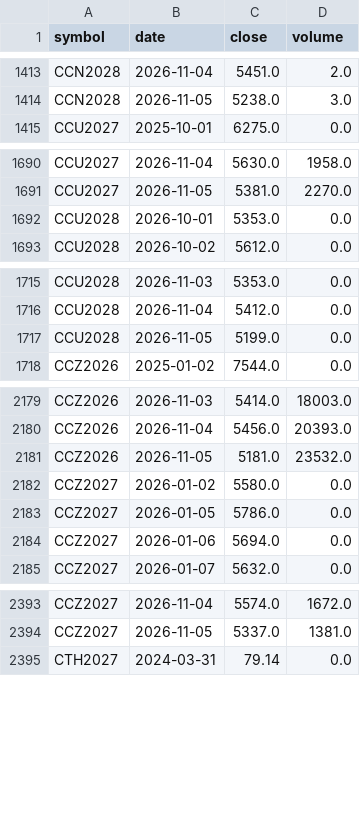
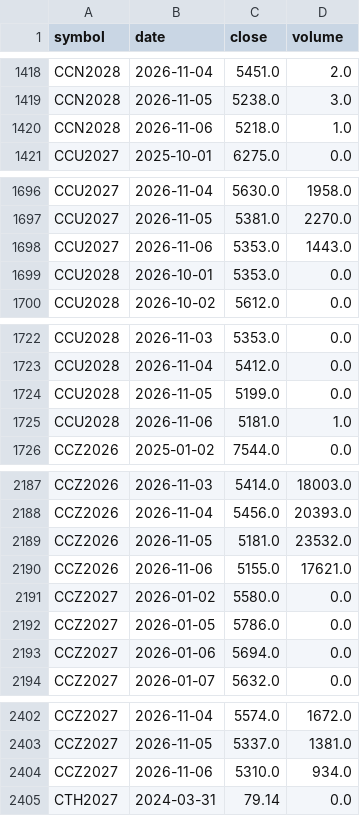
Before and after one commit to BMR-Com/cftc-cot-full, a CSV file: data/softs/live_contracts.csv, drawn as a sheet; only a part is shown, gaps mark what is left out; the diff covers the shown part only.

```diff
--- a/data/softs/live_contracts.csv
+++ b/data/softs/live_contracts.csv
@@ -1414,2 +1419,3 @@ CCN2028,2026-11-04,5451.0,2.0
 CCN2028,2026-11-05,5238.0,3.0
+CCN2028,2026-11-06,5218.0,1.0
 CCU2027,2025-10-01,6275.0,0.0
@@ -1691,2 +1697,3 @@ CCU2027,2026-11-04,5630.0,1958.0
 CCU2027,2026-11-05,5381.0,2270.0
+CCU2027,2026-11-06,5353.0,1443.0
 CCU2028,2026-10-01,5353.0,0.0
@@ -1717,2 +1724,3 @@ CCU2028,2026-11-04,5412.0,0.0
 CCU2028,2026-11-05,5199.0,0.0
+CCU2028,2026-11-06,5181.0,1.0
 CCZ2026,2025-01-02,7544.0,0.0
@@ -2181,2 +2189,3 @@ CCZ2026,2026-11-04,5456.0,20393.0
 CCZ2026,2026-11-05,5181.0,23532.0
+CCZ2026,2026-11-06,5155.0,17621.0
 CCZ2027,2026-01-02,5580.0,0.0
@@ -2394,2 +2403,3 @@ CCZ2027,2026-11-04,5574.0,1672.0
 CCZ2027,2026-11-05,5337.0,1381.0
+CCZ2027,2026-11-06,5310.0,934.0
 CTH2027,2024-03-31,79.14,0.0
```
Also changed, not shown: 24 added rows and 10 edited cells elsewhere in this file, 1 other file.
